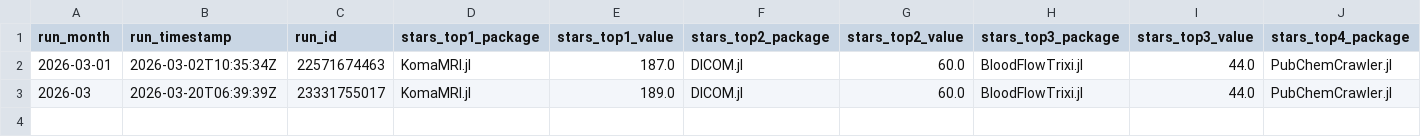
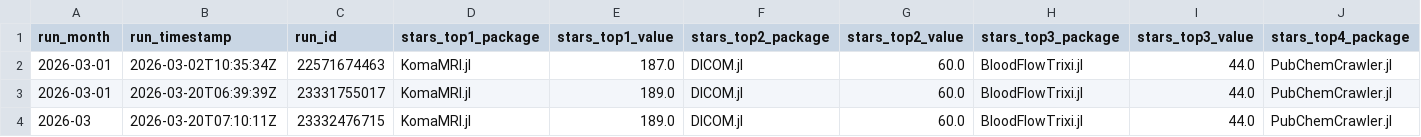
Before and after one commit to JuliaHealth/JuliaHealthAudit, a CSV file: data/history/monthly_tops.csv, drawn as a sheet; only a part is shown; rows hold the shown columns only; the diff names each change by its address in the sheet, - before the commit and + after, or states it on an @@ line.

```diff
--- a/data/history/monthly_tops.csv
+++ b/data/history/monthly_tops.csv
-A3 (run_month): 2026-03
+A3 (run_month): 2026-03-01
+row 4: 2026-03 | 2026-03-20T07:10:11Z | 23332476715 | KomaMRI.jl | 189.0 | DICOM.jl | 60.0 | BloodFlowTrixi.jl | 44.0 | PubChemCrawler.jl
```
Also changed, not shown: data/history/run_summary.csv, data/results/audit_contributors.csv, 5 other files.
